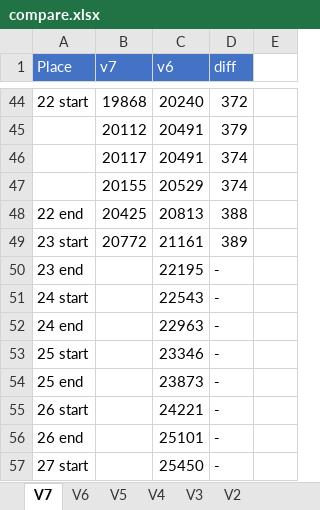
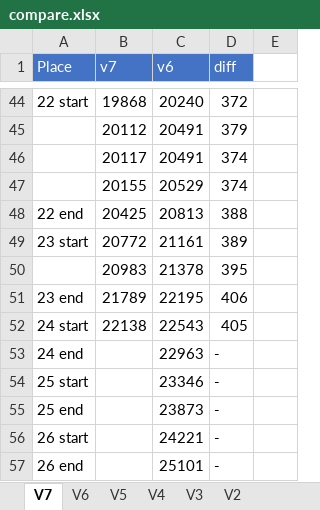
Before and after one commit to adelikat/tas, an Excel workbook: LodeRunner/compare.xlsx, sheet V7, drawn as a sheet; only a part is shown, gaps mark what is left out; the shorter side is filled out with more unchanged rows; values as stored, in another font and other column widths than the file's, no borders; addresses are those after the commit; the diff names each change by its address in the sheet, - before the commit and + after, or states it on an @@ line.

Commit message:
lode runner - lv 23 done - 405 ahead

```diff
--- a/LodeRunner/compare.xlsx (sheet V7)
+++ b/LodeRunner/compare.xlsx (sheet V7)
+row 50:  | 20983 | 21378 | 395
-B51 (v7): (empty)
+B51 (v7): 21789
-D51 (diff): -
+D51 (diff): 406
-B52 (v7): (empty)
+B52 (v7): 22138
-D52 (diff): -
+D52 (diff): 405
```
Also changed, not shown: 4 other files.
